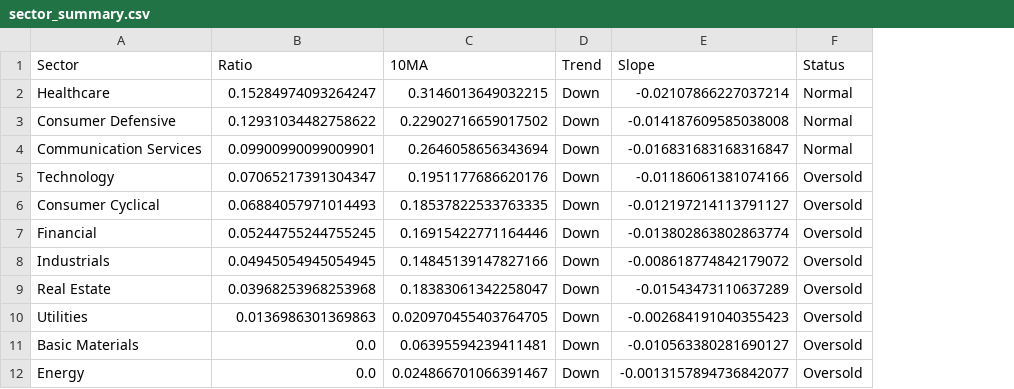
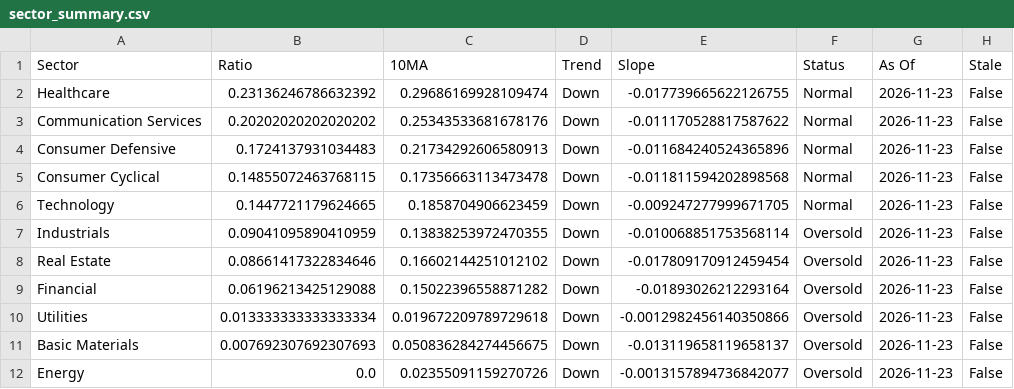
Before and after one commit to tradermonty/uptrend-dashboard, a CSV file: data/sector_summary.csv, drawn as a sheet; removed rows and columns are numbered as before the commit, all else as after; the diff names each change by its address in the sheet, - before the commit and + after, or states it on an @@ line.

```diff
--- a/data/sector_summary.csv
+++ b/data/sector_summary.csv
+column G (As Of), rows 2-3: 2026-11-23 | 2026-11-23; row 5: 2026-11-23; rows 7-8: 2026-11-23 | 2026-11-23; rows 10-12: all 2026-11-23
+column H (Stale), rows 2-3: False | False; row 5: False; rows 7-8: False | False; rows 10-12: all False
-B2 (Ratio): 0.15284974093264247
+B2 (Ratio): 0.23136246786632392
-C2 (10MA): 0.3146013649032215
+C2 (10MA): 0.29686169928109474
-E2 (Slope): -0.02107866227037214
+E2 (Slope): -0.017739665622126755
-row 3: Consumer Defensive | 0.12931034482758622 | 0.22902716659017502 | Down | -0.014187609585038008 | Normal
-B3 (Ratio): 0.09900990099009901
+B3 (Ratio): 0.20202020202020202
-C3 (10MA): 0.2646058656343694
+C3 (10MA): 0.25343533681678176
-E3 (Slope): -0.016831683168316847
+E3 (Slope): -0.011170528817587622
-row 5: Technology | 0.07065217391304347 | 0.1951177686620176 | Down | -0.01186061381074166 | Oversold
+row 4: Consumer Defensive | 0.1724137931034483 | 0.21734292606580913 | Down | -0.011684240524365896 | Normal | 2026-11-23 | False
-B5 (Ratio): 0.06884057971014493
+B5 (Ratio): 0.14855072463768115
-C5 (10MA): 0.18537822533763335
+C5 (10MA): 0.17356663113473478
-E5 (Slope): -0.012197214113791127
+E5 (Slope): -0.011811594202898568
-F5 (Status): Oversold
+F5 (Status): Normal
-row 7: Financial | 0.05244755244755245 | 0.16915422771164446 | Down | -0.013802863802863774 | Oversold
+row 6: Technology | 0.1447721179624665 | 0.1858704906623459 | Down | -0.009247277999671705 | Normal | 2026-11-23 | False
-B7 (Ratio): 0.04945054945054945
+B7 (Ratio): 0.09041095890410959
-C7 (10MA): 0.14845139147827166
+C7 (10MA): 0.13838253972470355
-E7 (Slope): -0.008618774842179072
+E7 (Slope): -0.010068851753568114
-B8 (Ratio): 0.03968253968253968
+B8 (Ratio): 0.08661417322834646
-C8 (10MA): 0.18383061342258047
+C8 (10MA): 0.16602144251012102
-E8 (Slope): -0.01543473110637289
+E8 (Slope): -0.017809170912459454
+row 9: Financial | 0.06196213425129088 | 0.15022396558871282 | Down | -0.01893026212293164 | Oversold | 2026-11-23 | False
-B10 (Ratio): 0.0136986301369863
+B10 (Ratio): 0.013333333333333334
-C10 (10MA): 0.020970455403764705
+C10 (10MA): 0.019672209789729618
-E10 (Slope): -0.002684191040355423
+E10 (Slope): -0.0012982456140350866
-B11 (Ratio): 0.0
+B11 (Ratio): 0.007692307692307693
-C11 (10MA): 0.06395594239411481
+C11 (10MA): 0.050836284274456675
-E11 (Slope): -0.010563380281690127
+E11 (Slope): -0.013119658119658137
-C12 (10MA): 0.024866701066391467
+C12 (10MA): 0.02355091159270726
```
Also changed, not shown: data/industry_summary.csv, data/sector_dispersion.csv, 3 other files.
